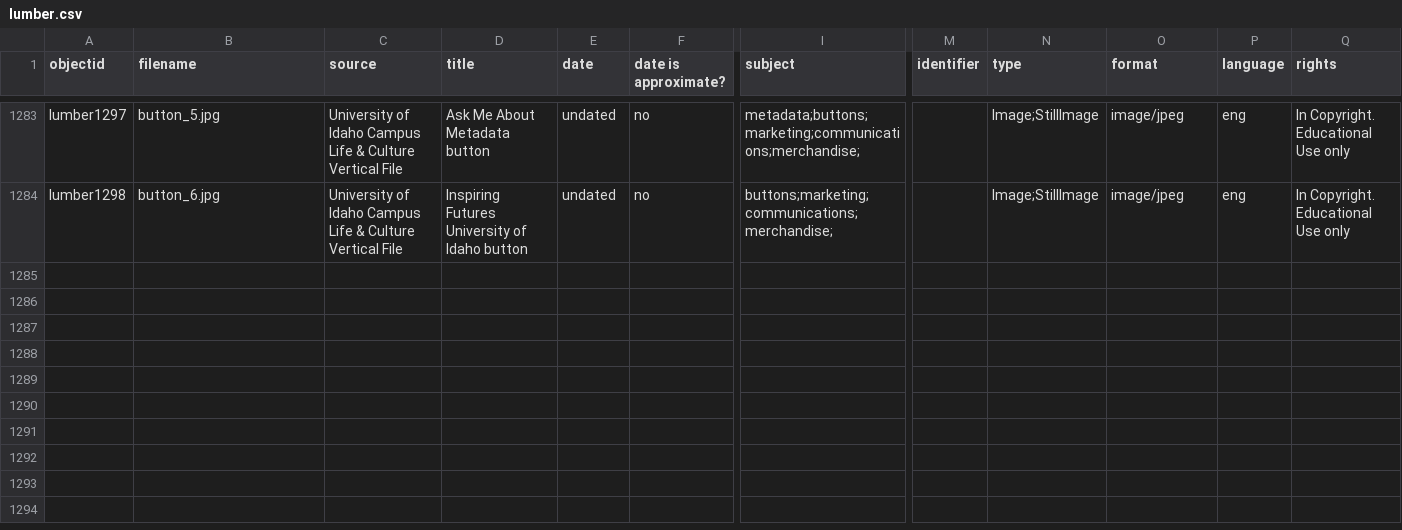
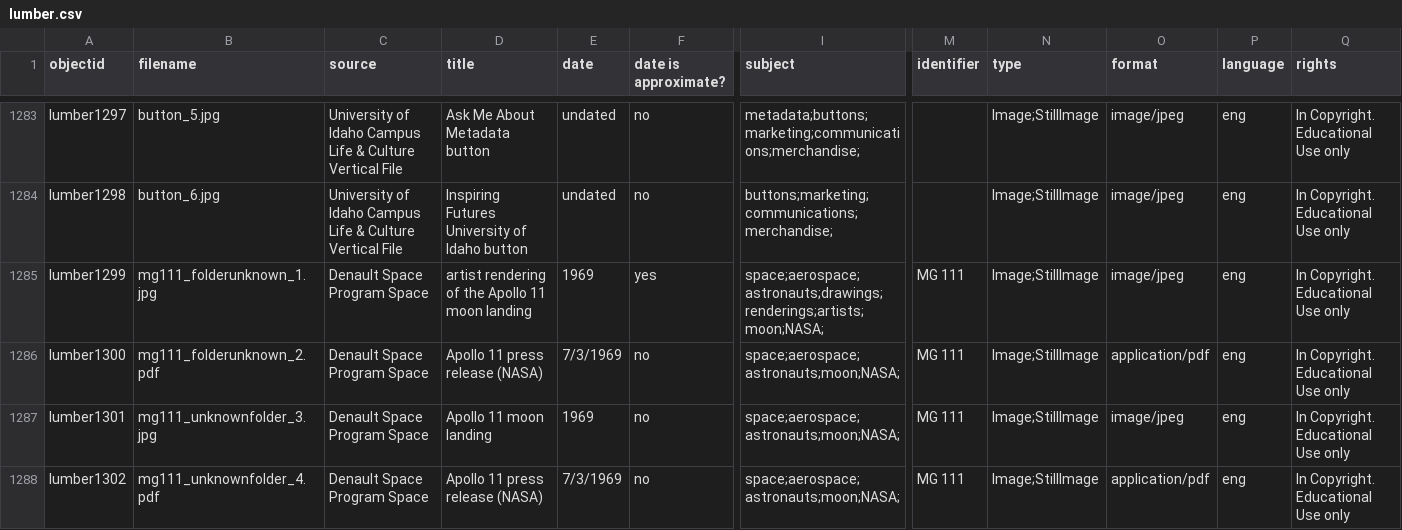
Before and after one commit to uidaholib/spec-lumber, a CSV file: _data/lumber.csv, drawn as a sheet; only a part is shown, gaps mark what is left out; rows hold the shown columns only; the diff covers the shown part only; the diff names each change by its address in the sheet, - before the commit and + after, or states it on an @@ line.

```diff
--- a/_data/lumber.csv
+++ b/_data/lumber.csv
+row 1285: lumber1299 | mg111_folderunknown_1.jpg | Denault Space Program Space | artist rendering of the Apollo 11 moon landing | 1969 | yes | space;aerospace;astronauts;drawings;renderings;artists;moon;NASA; | MG 111 | Image;StillImage | image/jpeg | eng | In Copyright. Educational Use only
+row 1286: lumber1300 | mg111_folderunknown_2.pdf | Denault Space Program Space | Apollo 11 press release (NASA) | 7/3/1969 | no | space;aerospace;astronauts;moon;NASA; | MG 111 | Image;StillImage | application/pdf | eng | In Copyright. Educational Use only
+row 1287: lumber1301 | mg111_unknownfolder_3.jpg | Denault Space Program Space | Apollo 11 moon landing | 1969 | no | space;aerospace;astronauts;moon;NASA; | MG 111 | Image;StillImage | image/jpeg | eng | In Copyright. Educational Use only
+row 1288: lumber1302 | mg111_unknownfolder_4.pdf | Denault Space Program Space | Apollo 11 press release (NASA) | 7/3/1969 | no | space;aerospace;astronauts;moon;NASA; | MG 111 | Image;StillImage | application/pdf | eng | In Copyright. Educational Use only
```
Also changed, not shown: 4 added rows and 12 edited cells elsewhere in this file, 8 other files.
